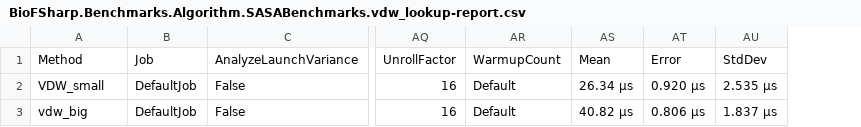
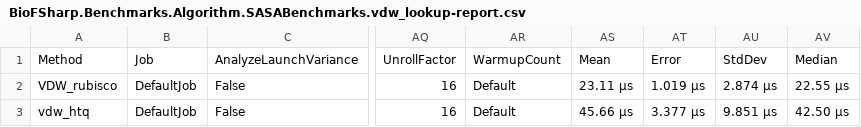
Before and after one commit to BioFSharp/BioFSharp, a CSV file: benchmarks/BioFSharp.Benchmarks/BenchmarkDotNet.Artifacts/BioFSharp_Benchmarks_Algorithm_SASABenchmarks/results/BioFSharp.Benchmarks.Algorithm.SASABenchmarks.vdw_lookup-report.csv, drawn as a sheet; only a part is shown, gaps mark what is left out; the diff names each change by its address in the sheet, - before the commit and + after, or states it on an @@ line.

```diff
--- a/benchmarks/BioFSharp.Benchmarks/BenchmarkDotNet.Artifacts/BioFSharp_Benchmarks_Algorithm_SASABenchmarks/results/BioFSharp.Benchmarks.Algorithm.SASABenchmarks.vdw_lookup-report.csv
+++ b/benchmarks/BioFSharp.Benchmarks/BenchmarkDotNet.Artifacts/BioFSharp_Benchmarks_Algorithm_SASABenchmarks/results/BioFSharp.Benchmarks.Algorithm.SASABenchmarks.vdw_lookup-report.csv
+column AV, rows 1-3: Median | 22.55 μs | 42.50 μs
-A2: VDW_small
+A2: VDW_rubisco
-AS2: 26.34 μs
+AS2: 23.11 μs
-AT2: 0.920 μs
+AT2: 1.019 μs
-AU2: 2.535 μs
+AU2: 2.874 μs
-A3: vdw_big
+A3: vdw_htq
-AS3: 40.82 μs
+AS3: 45.66 μs
-AT3: 0.806 μs
+AT3: 3.377 μs
-AU3: 1.837 μs
+AU3: 9.851 μs
```
Also changed, not shown: benchmarks/BioFSharp.Benchmarks/BenchmarkDotNet.Artifacts/BioFSharp_Benchmarks_Algorithm_SASABenchmarks/results/BioFSharp.Benchmarks.Algorithm.SASABenchmarks.ExtractResidues-report.csv, benchmarks/BioFSharp.Benchmarks/BenchmarkDotNet.Artifacts/BioFSharp_Benchmarks_Algorithm_SASABenchmarks/results/BioFSharp.Benchmarks.Algorithm.SASABenchmarks.acessiblePoints-report.csv, 37 other files.
